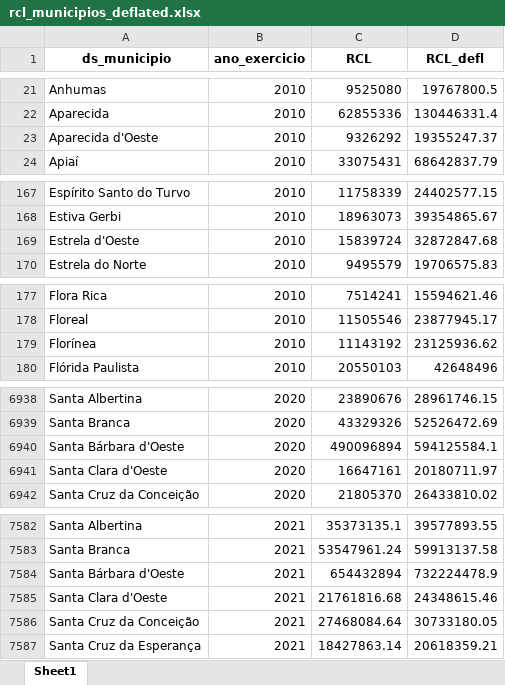
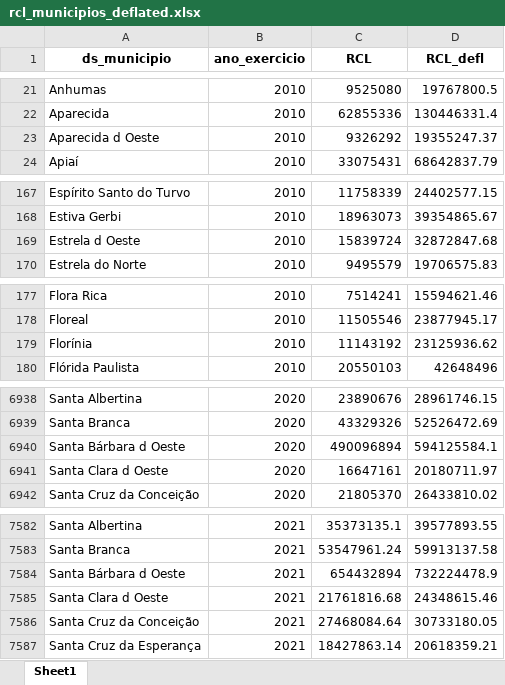
Before and after one commit to nhilariosilva/projeto_tcesp, an Excel workbook: Análise Anual/Data/rcl_municipios_deflated.xlsx, sheet Sheet1, drawn as a sheet; only a part is shown, gaps mark what is left out; values as stored, in another font and other column widths than the file's, no borders; the diff covers the shown part only; the diff names each change by its address in the sheet, - before the commit and + after, or states it on an @@ line.

```diff
--- a/Análise Anual/Data/rcl_municipios_deflated.xlsx (sheet Sheet1)
+++ b/Análise Anual/Data/rcl_municipios_deflated.xlsx (sheet Sheet1)
-A23 (ds_municipio): Aparecida d'Oeste
+A23 (ds_municipio): Aparecida d Oeste
-A169 (ds_municipio): Estrela d'Oeste
+A169 (ds_municipio): Estrela d Oeste
-A179 (ds_municipio): Florínea
+A179 (ds_municipio): Florínia
-A6940 (ds_municipio): Santa Bárbara d'Oeste
+A6940 (ds_municipio): Santa Bárbara d Oeste
-A6941 (ds_municipio): Santa Clara d'Oeste
+A6941 (ds_municipio): Santa Clara d Oeste
-A7584 (ds_municipio): Santa Bárbara d'Oeste
+A7584 (ds_municipio): Santa Bárbara d Oeste
-A7585 (ds_municipio): Santa Clara d'Oeste
+A7585 (ds_municipio): Santa Clara d Oeste
```
Also changed, not shown: 12 moved rows and 101 edited cells elsewhere in this sheet, Análise Anual/Data/info_municipios.xlsx, Análise Anual/Data/rcl_municipios.xlsx, 3 other files.
